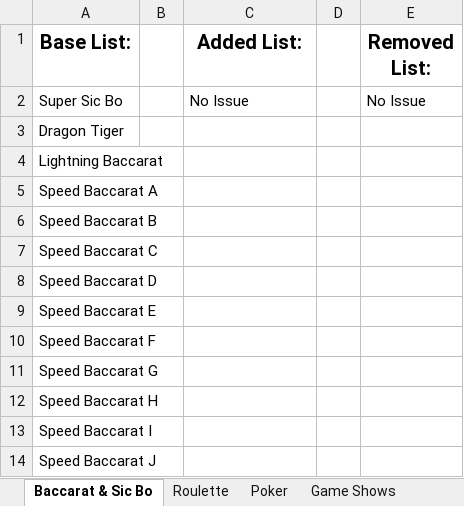
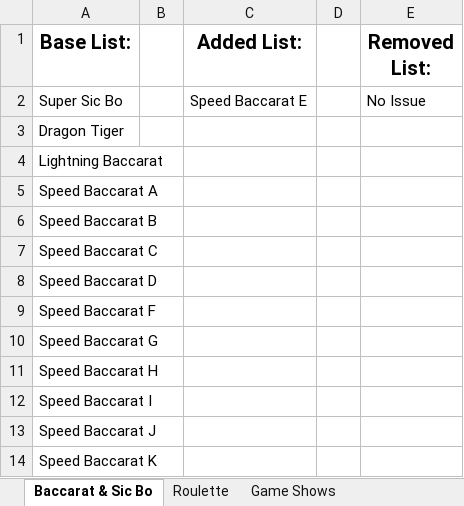
Before and after one commit to LiveCasinoDesktop/ThirdPartyChecking, an Excel workbook: reports/excel/19-Apr-24/evolution.xlsx, sheet Baccarat & Sic Bo, drawn as a sheet; only a part is shown; the shorter side is filled out with more unchanged rows; values as stored, in another font and other column widths than the file's, no borders; the diff names each change by its address in the sheet, - before the commit and + after, or states it on an @@ line.

```diff
--- a/reports/excel/19-Apr-24/evolution.xlsx (sheet Baccarat & Sic Bo)
+++ b/reports/excel/19-Apr-24/evolution.xlsx (sheet Baccarat & Sic Bo)
-sheet tab: Poker
-C2 (Added List:): No Issue
+C2 (Added List:): Speed Baccarat E
-row 9: Speed Baccarat E
```
Also changed, not shown: sheet Game Shows, sheet Roulette, 15 other files.
